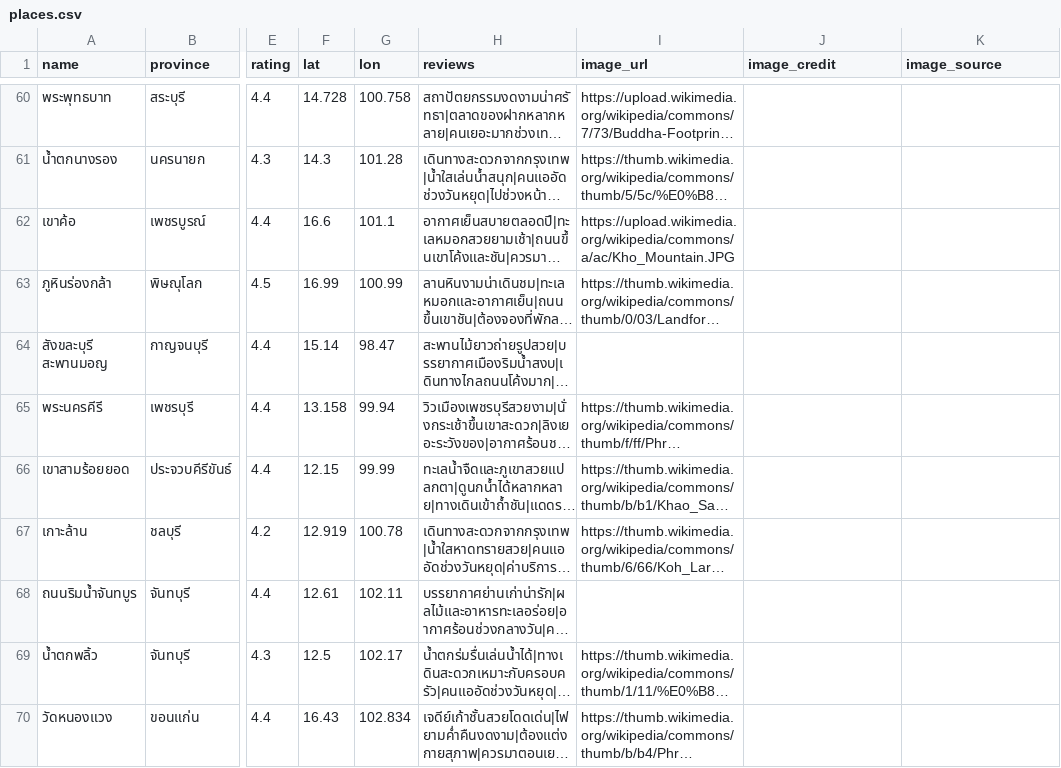
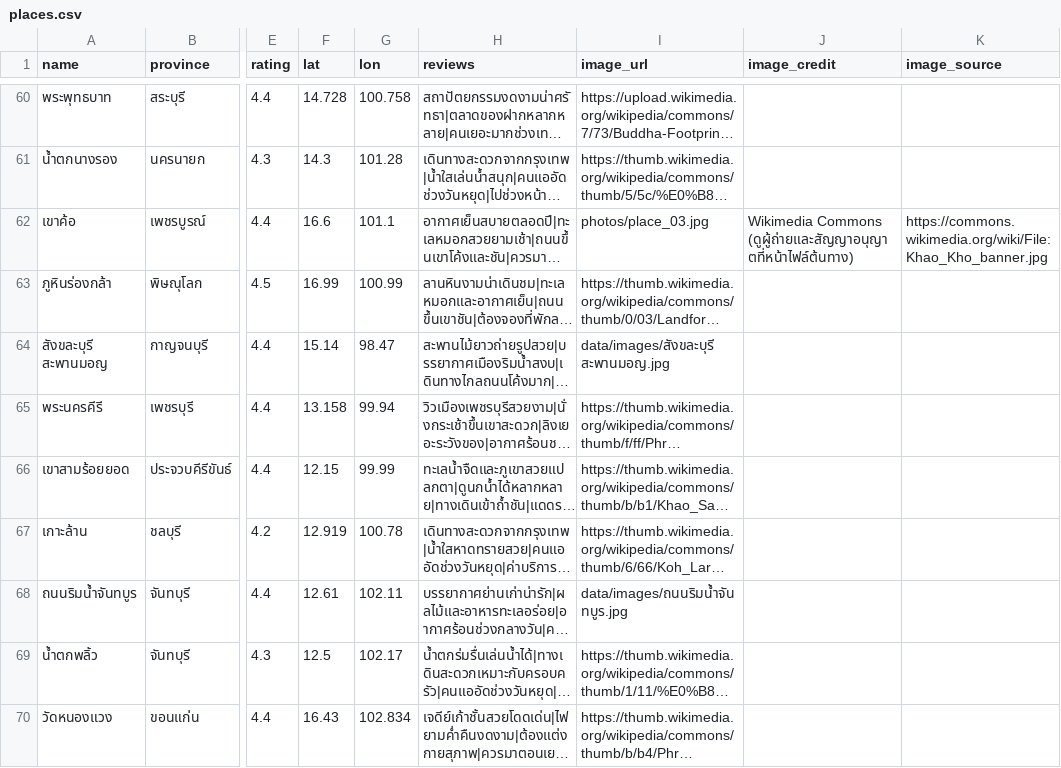
Before and after one commit to Nitinan2548/thai-travel-recommender, a CSV file: data/places.csv, drawn as a sheet; only a part is shown, gaps mark what is left out; long unchanged cells end in …; the diff covers the shown part only; the diff names each change by its address in the sheet, - before the commit and + after, or states it on an @@ line.

Commit message:
link local images

```diff
--- a/data/places.csv
+++ b/data/places.csv
-I62 (image_url): https://upload.wikimedia.org/wikipedia/commons/a/ac/Kho_Mountain.JPG
+I62 (image_url): photos/place_03.jpg
-J62 (image_credit): (empty)
+J62 (image_credit): Wikimedia Commons (ดูผู้ถ่ายและสัญญาอนุญาตที่หน้าไฟล์ต้นทาง)
-K62 (image_source): (empty)
+K62 (image_source): https://commons.wikimedia.org/wiki/File:Khao_Kho_banner.jpg
-I64 (image_url): (empty)
+I64 (image_url): data/images/สังขละบุรี สะพานมอญ.jpg
-I68 (image_url): (empty)
+I68 (image_url): data/images/ถนนริมน้ำจันทบูร.jpg
```
Also changed, not shown: 41 edited cells elsewhere in this file, 21 other files.
